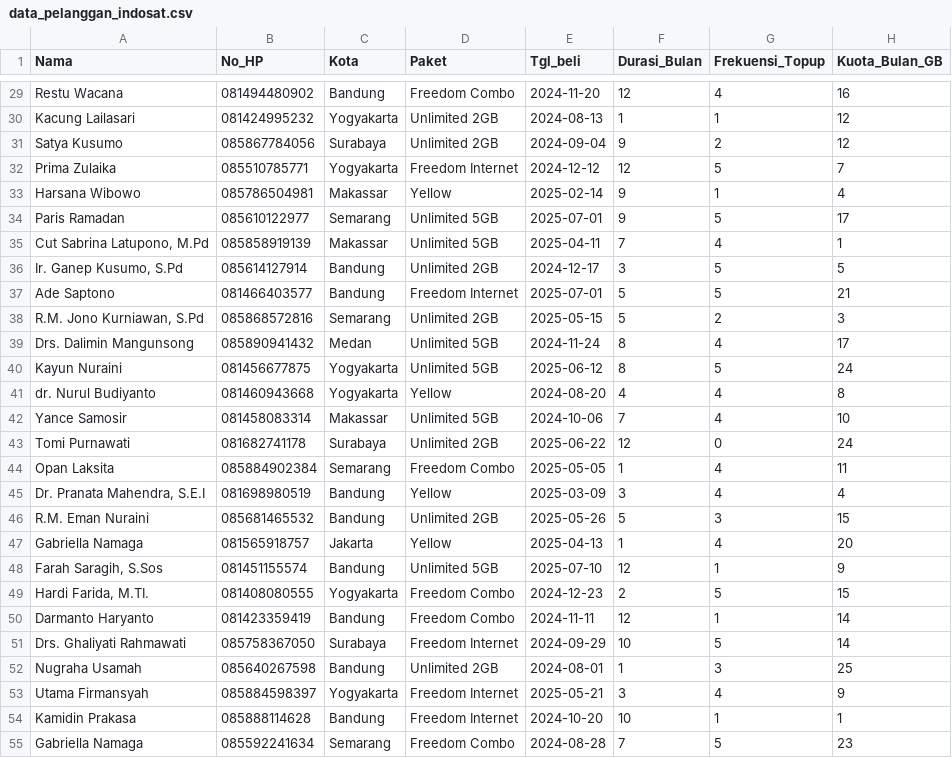
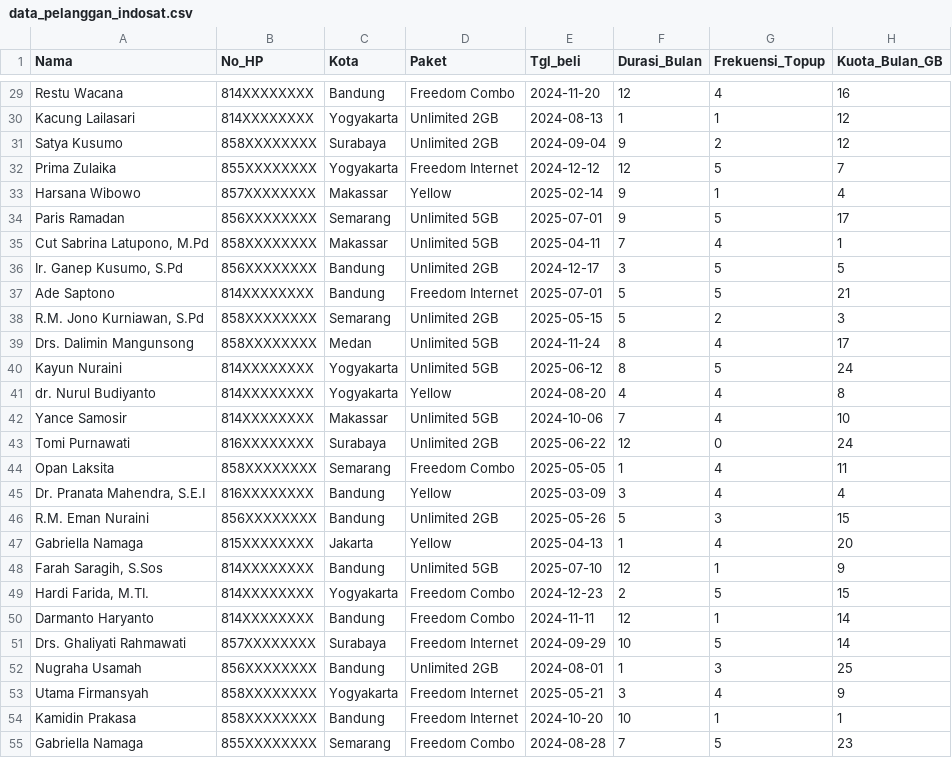
Before and after one commit to haditeguh/Portfolio-Magang-Indosat, a CSV file: data_pelanggan_indosat.csv, drawn as a sheet; only a part is shown, gaps mark what is left out; the diff covers the shown part only; the diff names each change by its address in the sheet, - before the commit and + after, or states it on an @@ line.

```diff
--- a/data_pelanggan_indosat.csv
+++ b/data_pelanggan_indosat.csv
-B29 (No_HP): 081494480902
+B29 (No_HP): 814XXXXXXXX
-B30 (No_HP): 081424995232
+B30 (No_HP): 814XXXXXXXX
-B31 (No_HP): 085867784056
+B31 (No_HP): 858XXXXXXXX
-B32 (No_HP): 085510785771
+B32 (No_HP): 855XXXXXXXX
-B33 (No_HP): 085786504981
+B33 (No_HP): 857XXXXXXXX
-B34 (No_HP): 085610122977
+B34 (No_HP): 856XXXXXXXX
-B35 (No_HP): 085858919139
+B35 (No_HP): 858XXXXXXXX
-B36 (No_HP): 085614127914
+B36 (No_HP): 856XXXXXXXX
-B37 (No_HP): 081466403577
+B37 (No_HP): 814XXXXXXXX
-B38 (No_HP): 085868572816
+B38 (No_HP): 858XXXXXXXX
-B39 (No_HP): 085890941432
+B39 (No_HP): 858XXXXXXXX
-B40 (No_HP): 081456677875
+B40 (No_HP): 814XXXXXXXX
-B41 (No_HP): 081460943668
+B41 (No_HP): 814XXXXXXXX
-B42 (No_HP): 081458083314
+B42 (No_HP): 814XXXXXXXX
-B43 (No_HP): 081682741178
+B43 (No_HP): 816XXXXXXXX
-B44 (No_HP): 085884902384
+B44 (No_HP): 858XXXXXXXX
-B45 (No_HP): 081698980519
+B45 (No_HP): 816XXXXXXXX
-B46 (No_HP): 085681465532
+B46 (No_HP): 856XXXXXXXX
-B47 (No_HP): 081565918757
+B47 (No_HP): 815XXXXXXXX
-B48 (No_HP): 081451155574
+B48 (No_HP): 814XXXXXXXX
-B49 (No_HP): 081408080555
+B49 (No_HP): 814XXXXXXXX
-B50 (No_HP): 081423359419
+B50 (No_HP): 814XXXXXXXX
-B51 (No_HP): 085758367050
+B51 (No_HP): 857XXXXXXXX
-B52 (No_HP): 085640267598
+B52 (No_HP): 856XXXXXXXX
-B53 (No_HP): 085884598397
+B53 (No_HP): 858XXXXXXXX
-B54 (No_HP): 085888114628
+B54 (No_HP): 858XXXXXXXX
-B55 (No_HP): 085592241634
+B55 (No_HP): 855XXXXXXXX
```
Also changed, not shown: 173 edited cells elsewhere in this file, 8 other files.
